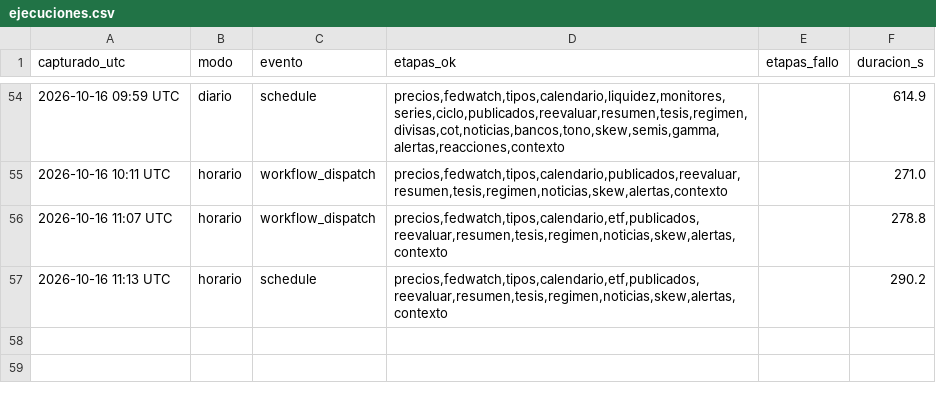
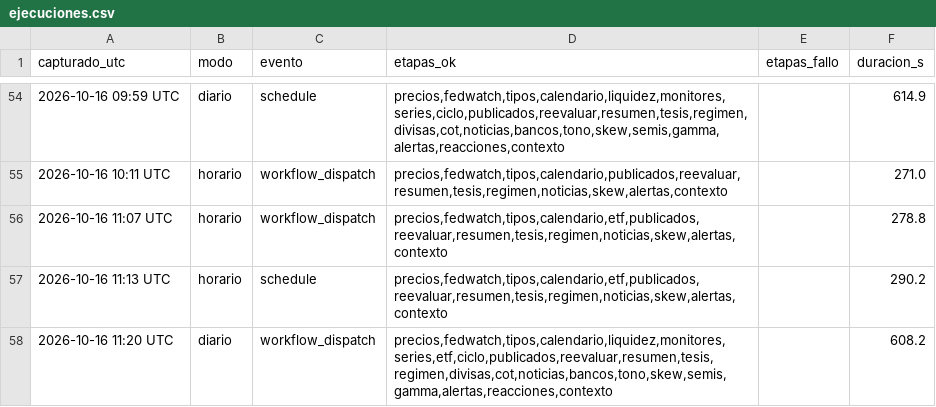
Before and after one commit to komonartisans-ops/nexora-terminal, a CSV file: data/ejecuciones.csv, drawn as a sheet; only a part is shown, gaps mark what is left out; the diff names each change by its address in the sheet, - before the commit and + after, or states it on an @@ line.

```diff
--- a/data/ejecuciones.csv
+++ b/data/ejecuciones.csv
+row 58: 2026-10-16 11:20 UTC | diario | workflow_dispatch | precios,fedwatch,tipos,calendario,liquidez,monitores,series,etf,ciclo,publicados,reevaluar,resumen,tesis,regimen,divisas,cot,noticias,bancos,tono,skew,semis,gamma,alertas,reacciones,contexto |  | 608.2
```
Also changed, not shown: data/historico_fedwatch.csv, data/historico_precios.csv, 31 other files.
